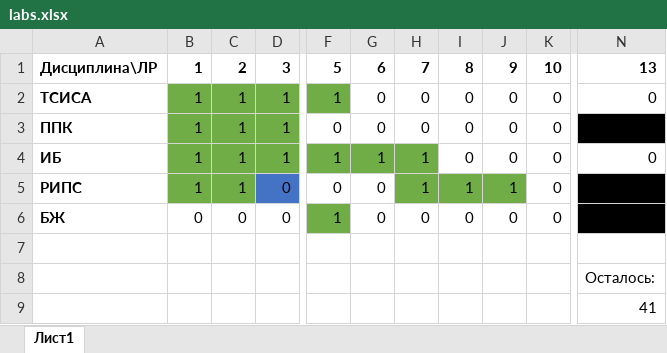
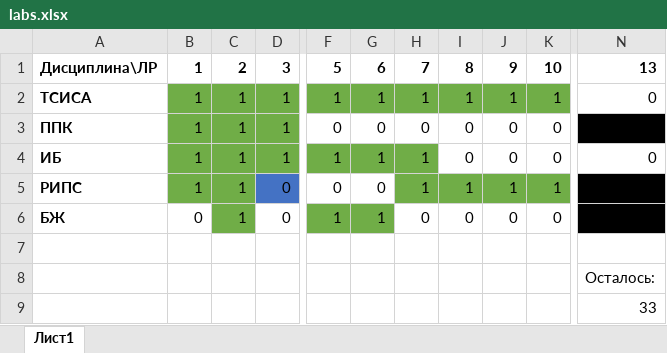
Before and after one commit to SerjOwl/Sem8, an Excel workbook: labs.xlsx, sheet Лист1, drawn as a sheet; only a part is shown, gaps mark what is left out; values as stored, in another font and other column widths than the file's, no borders; the diff names each change by its address in the sheet, - before the commit and + after, or states it on an @@ line.

```diff
--- a/labs.xlsx (sheet Лист1)
+++ b/labs.xlsx (sheet Лист1)
-G2: 0
+G2: 1
-G2:K2 fill: none
+G2:K2 fill: #70AD47
-H2: 0
+H2: 1
-I2: 0
+I2: 1
-J2: 0
+J2: 1
-K2: 0
+K2: 1
-K5: 0
+K5: 1
-K5 fill: none
+K5 fill: #70AD47
-C6: 0
+C6: 1
-C6 fill: none
+C6 fill: #70AD47
-G6: 0
+G6: 1
-G6 fill: none
+G6 fill: #70AD47
-N9: 41
+N9: 33
```
Also changed, not shown: 5 other files.
